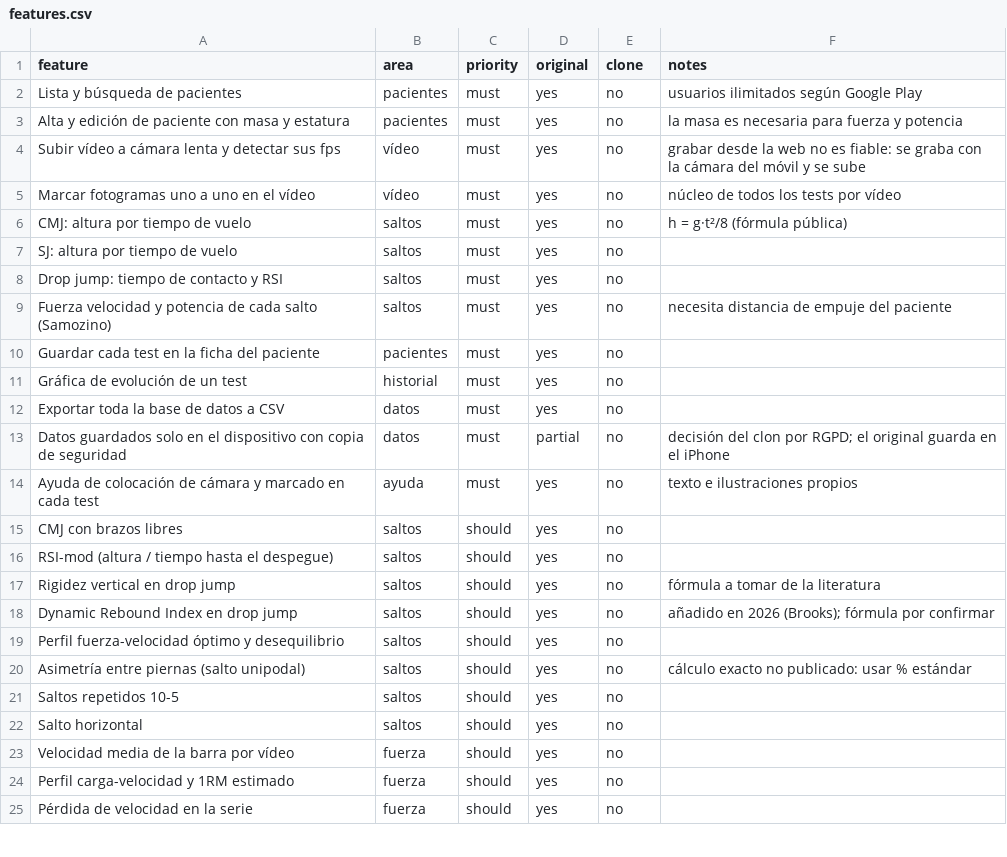
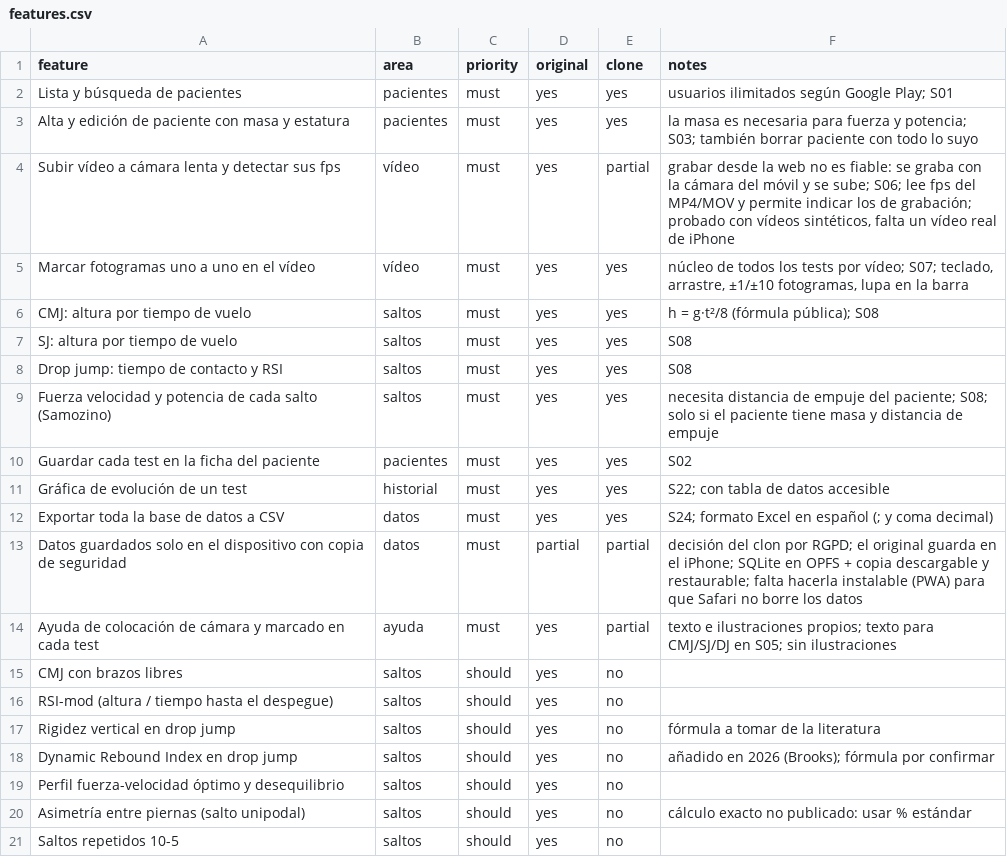
Before and after one commit to adrianolivascano05-maker/Fisiolab, a CSV file: replica/features.csv, drawn as a sheet; only a part is shown; the shorter side is filled out with more unchanged rows.

```diff
--- a/replica/features.csv
+++ b/replica/features.csv
@@ -1,15 +1,15 @@
 feature,area,priority,original,clone,notes
-Lista y búsqueda de pacientes,pacientes,must,yes,no,usuarios ilimitados según Google Play
-Alta y edición de paciente con masa y estatura,pacientes,must,yes,no,la masa es necesaria para fuerza y potencia
-Subir vídeo a cámara lenta y detectar sus fps,vídeo,must,yes,no,grabar desde la web no es fiable: se graba con la cámara del móvil y se sube
-Marcar fotogramas uno a uno en el vídeo,vídeo,must,yes,no,núcleo de todos los tests por vídeo
-CMJ: altura por tiempo de vuelo,saltos,must,yes,no,h = g·t²/8 (fórmula pública)
-SJ: altura por tiempo de vuelo,saltos,must,yes,no,
-Drop jump: tiempo de contacto y RSI,saltos,must,yes,no,
-Fuerza velocidad y potencia de cada salto (Samozino),saltos,must,yes,no,necesita distancia de empuje del paciente
-Guardar cada test en la ficha del paciente,pacientes,must,yes,no,
-Gráfica de evolución de un test,historial,must,yes,no,
-Exportar toda la base de datos a CSV,datos,must,yes,no,
-Datos guardados solo en el dispositivo con copia de seguridad,datos,must,partial,no,decisión del clon por RGPD; el original guarda en el iPhone
-Ayuda de colocación de cámara y marcado en cada test,ayuda,must,yes,no,texto e ilustraciones propios
+Lista y búsqueda de pacientes,pacientes,must,yes,yes,usuarios ilimitados según Google Play; S01
+Alta y edición de paciente con masa y estatura,pacientes,must,yes,yes,la masa es necesaria para fuerza y potencia; S03; también borrar paciente con todo lo suyo
+Subir vídeo a cámara lenta y detectar sus fps,vídeo,must,yes,partial,"grabar desde la web no es fiable: se graba con la cámara del móvil y se sube; S06; lee fps del MP4/MOV y permite indicar los de grabación; probado con vídeos sintéticos, falta un vídeo real de iPhone"
+Marcar fotogramas uno a uno en el vídeo,vídeo,must,yes,yes,"núcleo de todos los tests por vídeo; S07; teclado, arrastre, ±1/±10 fotogramas, lupa en la barra"
+CMJ: altura por tiempo de vuelo,saltos,must,yes,yes,h = g·t²/8 (fórmula pública); S08
+SJ: altura por tiempo de vuelo,saltos,must,yes,yes,S08
+Drop jump: tiempo de contacto y RSI,saltos,must,yes,yes,S08
+Fuerza velocidad y potencia de cada salto (Samozino),saltos,must,yes,yes,necesita distancia de empuje del paciente; S08; solo si el paciente tiene masa y distancia de empuje
+Guardar cada test en la ficha del paciente,pacientes,must,yes,yes,S02
+Gráfica de evolución de un test,historial,must,yes,yes,S22; con tabla de datos accesible
+Exportar toda la base de datos a CSV,datos,must,yes,yes,S24; formato Excel en español (; y coma decimal)
+Datos guardados solo en el dispositivo con copia de seguridad,datos,must,partial,partial,decisión del clon por RGPD; el original guarda en el iPhone; SQLite en OPFS + copia descargable y restaurable; falta hacerla instalable (PWA) para que Safari no borre los datos
+Ayuda de colocación de cámara y marcado en cada test,ayuda,must,yes,partial,texto e ilustraciones propios; texto para CMJ/SJ/DJ en S05; sin ilustraciones
 CMJ con brazos libres,saltos,should,yes,no,
```
Also changed, not shown: 16 other files.
